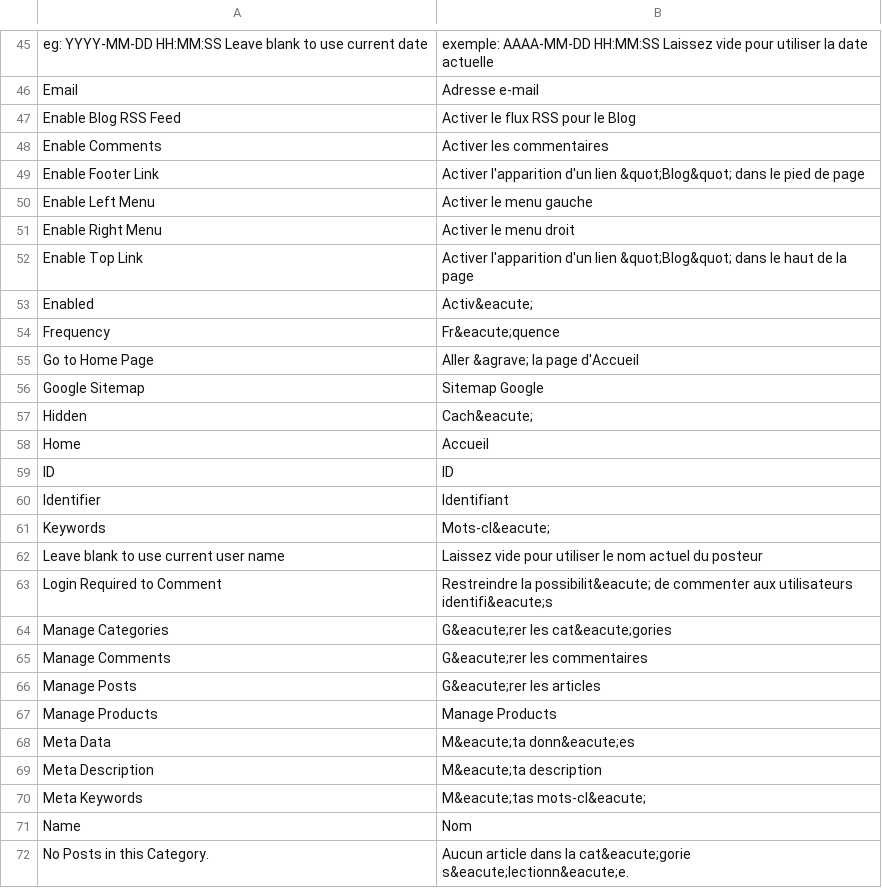
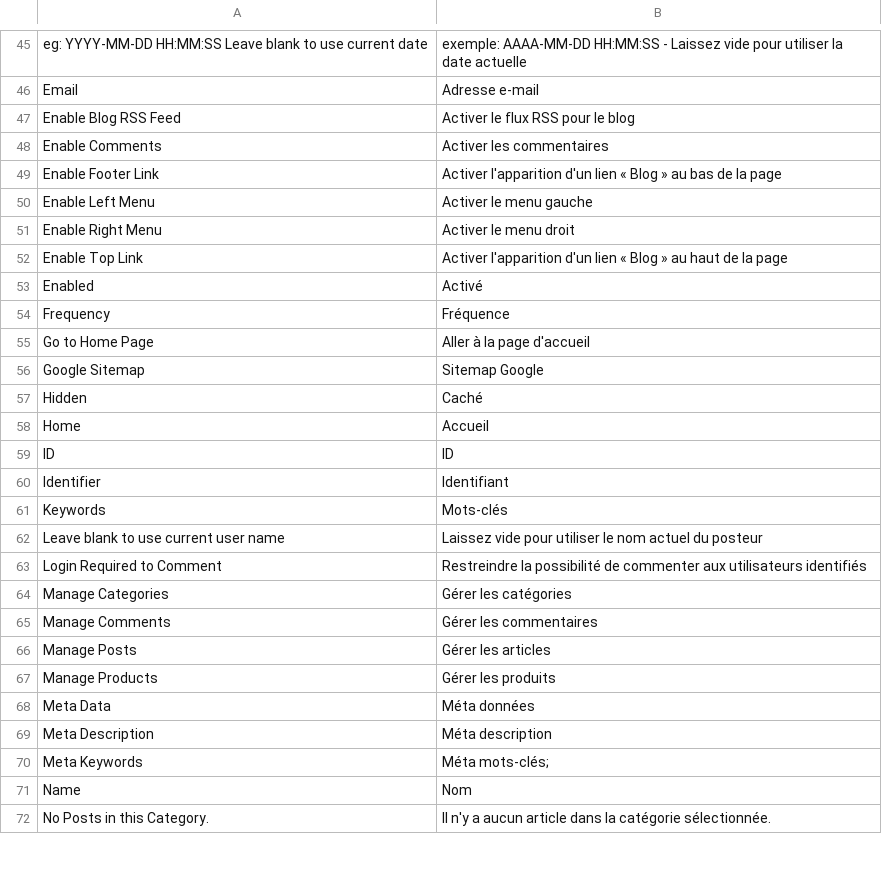
Before and after one commit to Spidersouris/lojafloat, a CSV file: www/app/locale/fr_FR/AW_Blog.csv, drawn as a sheet; only a part is shown, gaps mark what is left out; the diff covers the shown part only; the diff names each change by its address in the sheet, - before the commit and + after, or states it on an @@ line.

Commit message:
Update AW_Blog.csv

```diff
--- a/www/app/locale/fr_FR/AW_Blog.csv
+++ b/www/app/locale/fr_FR/AW_Blog.csv
-B45: …AAAA-MM-DD HH:MM:SS Laissez vide…
+B45: …AAAA-MM-DD HH:MM:SS - Laissez vide…
-B47: Activer le flux RSS pour le Blog
+B47: Activer le flux RSS pour le blog
-B49: …d'un lien &quot;Blog&quot; dans le pied de page
+B49: …d'un lien « Blog » au bas de la page
-B52: …d'un lien &quot;Blog&quot; dans le haut de…
+B52: …d'un lien « Blog » au haut de…
-B53: Activ&eacute;
+B53: Activé
-B54: Fr&eacute;quence
+B54: Fréquence
-B55: Aller &agrave; la page d'Accueil
+B55: Aller à la page d'accueil
-B57: Cach&eacute;
+B57: Caché
-B61: Mots-cl&eacute;
+B61: Mots-clés
-B63: Restreindre la possibilit&eacute; de commenter aux utilisateurs identifi&eacute;s
+B63: Restreindre la possibilité de commenter aux utilisateurs identifiés
-B64: G&eacute;rer les cat&eacute;gories
+B64: Gérer les catégories
-B65: G&eacute;rer les commentaires
+B65: Gérer les commentaires
-B66: G&eacute;rer les articles
+B66: Gérer les articles
-B67: Manage Products
+B67: Gérer les produits
-B68: M&eacute;ta donn&eacute;es
+B68: Méta données
-B69: M&eacute;ta description
+B69: Méta description
-B70: M&eacute;tas mots-cl&eacute;
+B70: Méta mots-clés;
-B72: Aucun article dans la cat&eacute;gorie s&eacute;lectionn&eacute;e.
+B72: Il n'y a aucun article dans la catégorie sélectionnée.
```
Also changed, not shown: 54 edited cells elsewhere in this file.
